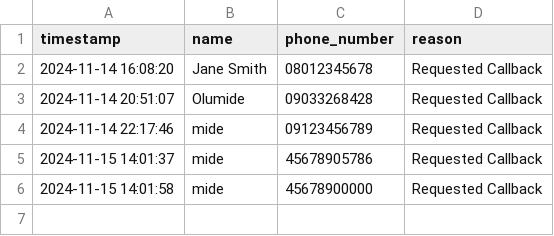
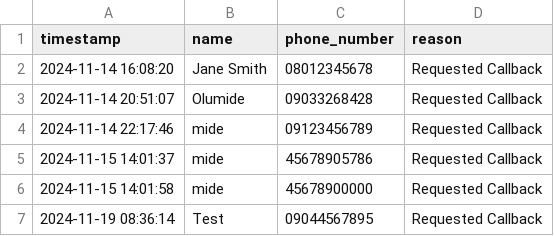
Before and after one commit to Mide6x/cbotsabi, a CSV file: customerrecords/customerrecords.csv, drawn as a sheet.

```diff
--- a/customerrecords/customerrecords.csv
+++ b/customerrecords/customerrecords.csv
@@ -6 +6,2 @@ timestamp,name,phone_number,reason
 2024-11-15 14:01:58,mide,45678900000,Requested Callback
+2024-11-19 08:36:14,Test,09044567895,Requested Callback
```
Also changed, not shown: customerrecords/neworder.csv, customerrecords/orderreturns.csv, 14 other files.
